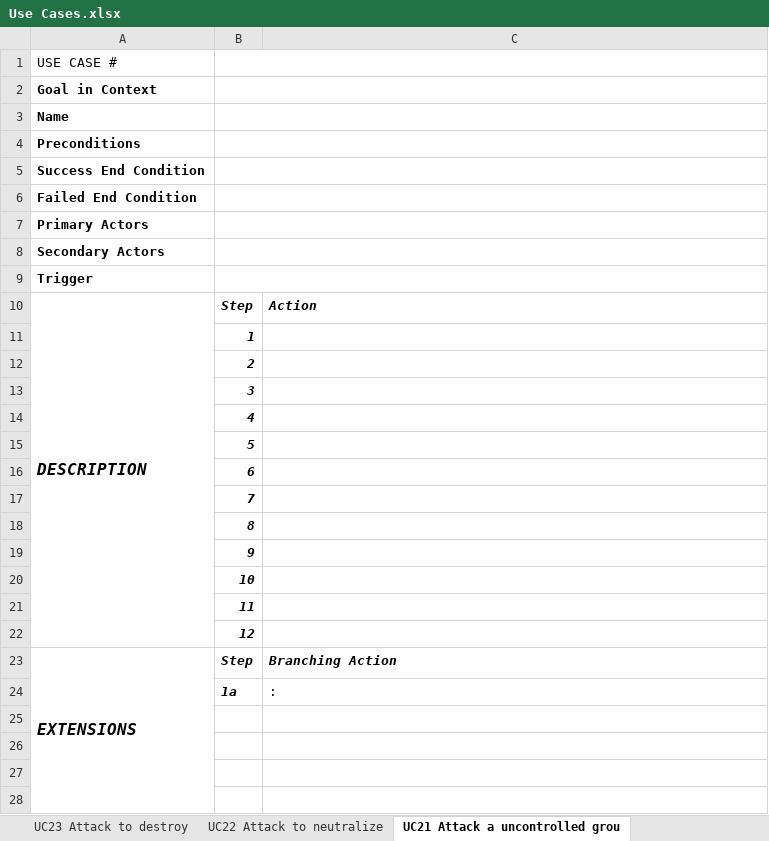
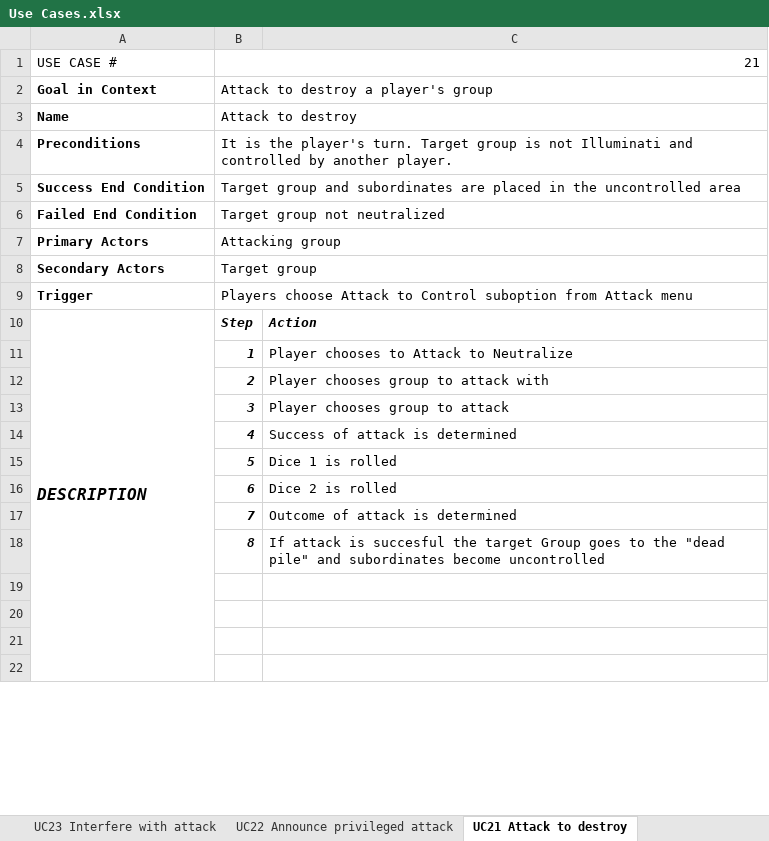
Before and after one commit to Realague/343-Group-K-Illuminati, an Excel workbook: documentation/Use Cases.xlsx, sheet UC21 Attack to destroy, drawn as a sheet; only a part is shown; values as stored, in another font and other column widths than the file's, no borders; charts and pictures not drawn; removed rows and columns are numbered as before the commit, all else as after; the diff covers the shown part only; the diff names each change by its address in the sheet, - before the commit and + after, or states it on an @@ line.

```diff
--- a/documentation/Use Cases.xlsx (sheet UC21 Attack to destroy)
+++ b/documentation/Use Cases.xlsx (sheet UC21 Attack to destroy)
-sheet tab: UC23 Attack to destroy
+sheet tab: UC23 Interfere with attack
-sheet tab: UC22 Attack to neutralize
+sheet tab: UC22 Announce privileged attack
-sheet tab: UC21 Attack a uncontrolled grou
+sheet tab: UC21 Attack to destroy
-B1: (empty)
+B1: 21
-B2: (empty)
+B2: Attack to destroy a player's group
-B3: (empty)
+B3: Attack to destroy
-B4: (empty)
+B4: It is the player's turn. Target group is not Illuminati and controlled by another player.
-B5: (empty)
+B5: Target group and subordinates are placed in the uncontrolled area
-B6: (empty)
+B6: Target group not neutralized
-B7: (empty)
+B7: Attacking group
-B8: (empty)
+B8: Target group
-B9: (empty)
+B9: Players choose Attack to Control suboption from Attack menu
-A10:A22 merged
+A10:A22 merged
-C11: (empty)
+C11: Player chooses to Attack to Neutralize
-C12: (empty)
+C12: Player chooses group to attack with
-C13: (empty)
+C13: Player chooses group to attack
-C14: (empty)
+C14: Success of attack is determined
-C15: (empty)
+C15: Dice 1 is rolled
-C16: (empty)
+C16: Dice 2 is rolled
-C17: (empty)
+C17: Outcome of attack is determined
-C18: (empty)
+C18: If attack is succesful the target Group goes to the "dead pile" and subordinates become uncontrolled
-row 19:  | 9
-row 20:  | 10
-row 21:  | 11
-row 22:  | 12
-row 23: EXTENSIONS | Step | Branching Action
-row 24:  | 1a | :
```
Also changed, not shown: 6 added rows, 6 removed rows, 14 edited cells and merged cells elsewhere in this sheet, sheet UC20 Attack to neutralize, sheet UC15 Transfer group, sheet UC16 Use special card, sheet UC13 Continuing an attack, sheet UC12 Defend from an attack, sheet UC14 Calling off an attack, 23 more sheets, other sheet tabs.
